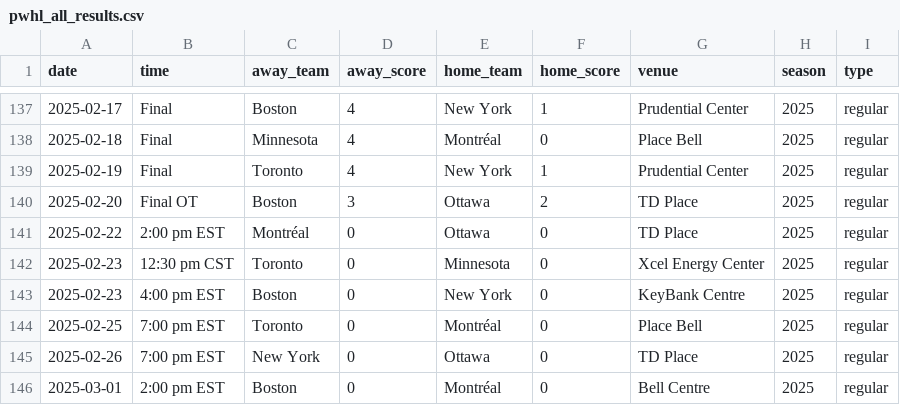
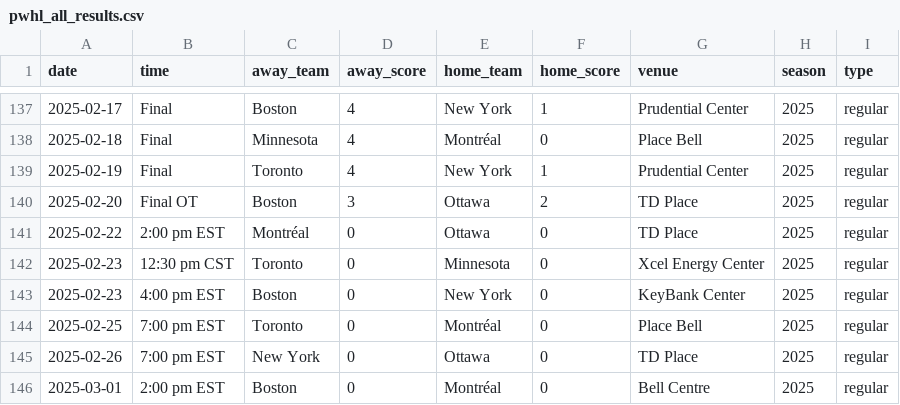
Before and after one commit to ericjohannes/pwhl-elo, a CSV file: data/clean/pwhl_all_results.csv, drawn as a sheet; only a part is shown, gaps mark what is left out.

Commit message:
Latest data: Sat Feb 22 10:37:37 UTC 2025

```diff
--- a/data/clean/pwhl_all_results.csv
+++ b/data/clean/pwhl_all_results.csv
@@ -142,3 +142,3 @@ date,time,away_team,away_score,home_team,home_score,venue,season,type
 2025-02-23,12:30 pm CST,Toronto,0,Minnesota,0,Xcel Energy Center,2025,regular
-2025-02-23,4:00 pm EST,Boston,0,New York,0,KeyBank Centre,2025,regular
+2025-02-23,4:00 pm EST,Boston,0,New York,0,KeyBank Center,2025,regular
 2025-02-25,7:00 pm EST,Toronto,0,Montréal,0,Place Bell,2025,regular
```
Also changed, not shown: data/clean/pwhl_all_results_with_elos.csv, 3 other files.
